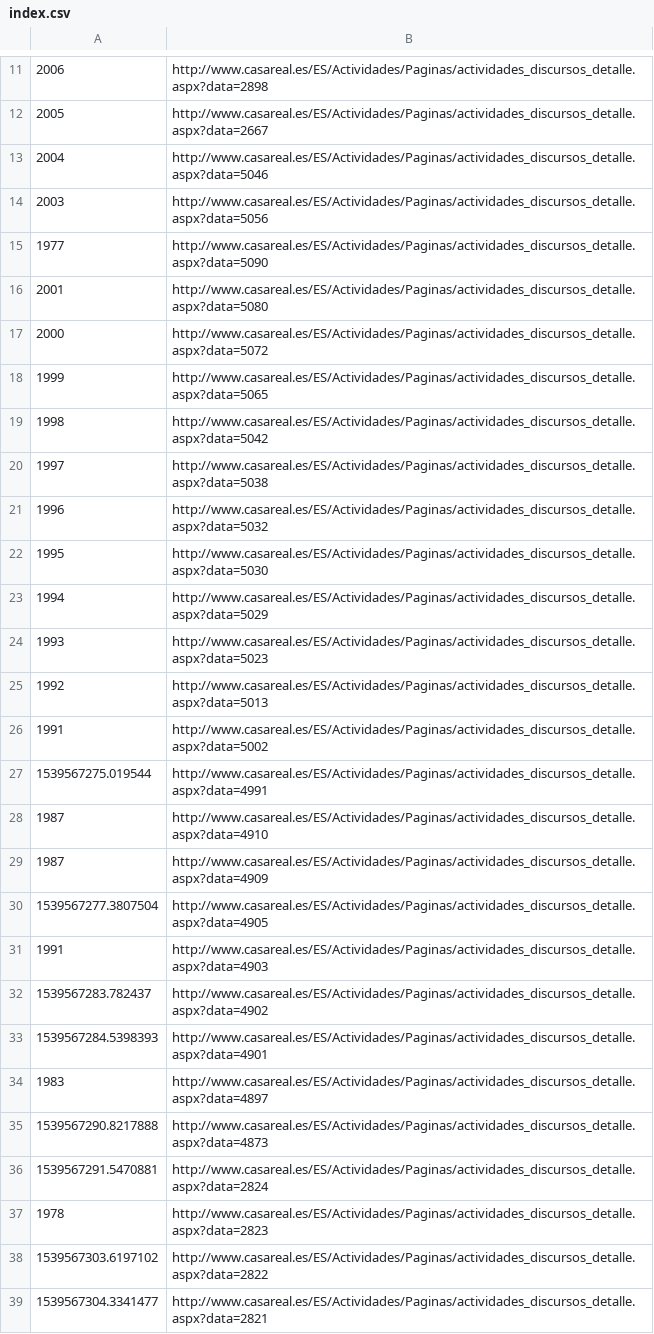
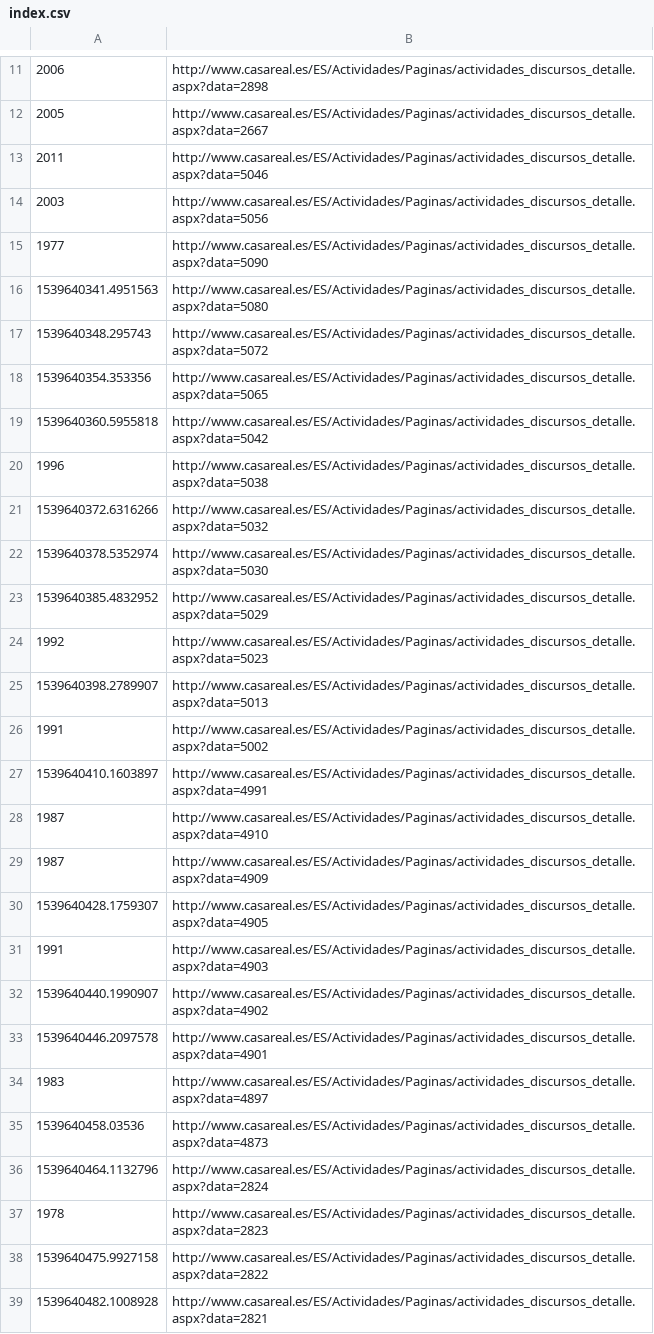
Before and after one commit to lirondos/orgulloysatisfaccion, a CSV file: index.csv, drawn as a sheet; only a part is shown, gaps mark what is left out; the diff covers the shown part only.

```diff
--- a/index.csv
+++ b/index.csv
@@ -12,28 +12,28 @@
 2005, http://www.casareal.es/ES/Actividades/Paginas/actividades_discursos_detalle.aspx?data=2667
-2004, http://www.casareal.es/ES/Actividades/Paginas/actividades_discursos_detalle.aspx?data=5046
+2011, http://www.casareal.es/ES/Actividades/Paginas/actividades_discursos_detalle.aspx?data=5046
 2003, http://www.casareal.es/ES/Actividades/Paginas/actividades_discursos_detalle.aspx?data=5056
 1977, http://www.casareal.es/ES/Actividades/Paginas/actividades_discursos_detalle.aspx?data=5090
-2001, http://www.casareal.es/ES/Actividades/Paginas/actividades_discursos_detalle.aspx?data=5080
-2000, http://www.casareal.es/ES/Actividades/Paginas/actividades_discursos_detalle.aspx?data=5072
-1999, http://www.casareal.es/ES/Actividades/Paginas/actividades_discursos_detalle.aspx?data=5065
-1998, http://www.casareal.es/ES/Actividades/Paginas/actividades_discursos_detalle.aspx?data=5042
-1997, http://www.casareal.es/ES/Actividades/Paginas/actividades_discursos_detalle.aspx?data=5038
-1996, http://www.casareal.es/ES/Actividades/Paginas/actividades_discursos_detalle.aspx?data=5032
-1995, http://www.casareal.es/ES/Actividades/Paginas/actividades_discursos_detalle.aspx?data=5030
-1994, http://www.casareal.es/ES/Actividades/Paginas/actividades_discursos_detalle.aspx?data=5029
-1993, http://www.casareal.es/ES/Actividades/Paginas/actividades_discursos_detalle.aspx?data=5023
-1992, http://www.casareal.es/ES/Actividades/Paginas/actividades_discursos_detalle.aspx?data=5013
+1539640341.4951563, http://www.casareal.es/ES/Actividades/Paginas/actividades_discursos_detalle.aspx?data=5080
+1539640348.295743, http://www.casareal.es/ES/Actividades/Paginas/actividades_discursos_detalle.aspx?data=5072
+1539640354.353356, http://www.casareal.es/ES/Actividades/Paginas/actividades_discursos_detalle.aspx?data=5065
+1539640360.5955818, http://www.casareal.es/ES/Actividades/Paginas/actividades_discursos_detalle.aspx?data=5042
+1996, http://www.casareal.es/ES/Actividades/Paginas/actividades_discursos_detalle.aspx?data=5038
+1539640372.6316266, http://www.casareal.es/ES/Actividades/Paginas/actividades_discursos_detalle.aspx?data=5032
+1539640378.5352974, http://www.casareal.es/ES/Actividades/Paginas/actividades_discursos_detalle.aspx?data=5030
+1539640385.4832952, http://www.casareal.es/ES/Actividades/Paginas/actividades_discursos_detalle.aspx?data=5029
+1992, http://www.casareal.es/ES/Actividades/Paginas/actividades_discursos_detalle.aspx?data=5023
+1539640398.2789907, http://www.casareal.es/ES/Actividades/Paginas/actividades_discursos_detalle.aspx?data=5013
 1991, http://www.casareal.es/ES/Actividades/Paginas/actividades_discursos_detalle.aspx?data=5002
-1539567275.019544, http://www.casareal.es/ES/Actividades/Paginas/actividades_discursos_detalle.aspx?data=4991
+1539640410.1603897, http://www.casareal.es/ES/Actividades/Paginas/actividades_discursos_detalle.aspx?data=4991
 1987, http://www.casareal.es/ES/Actividades/Paginas/actividades_discursos_detalle.aspx?data=4910
 1987, http://www.casareal.es/ES/Actividades/Paginas/actividades_discursos_detalle.aspx?data=4909
-1539567277.3807504, http://www.casareal.es/ES/Actividades/Paginas/actividades_discursos_detalle.aspx?data=4905
+1539640428.1759307, http://www.casareal.es/ES/Actividades/Paginas/actividades_discursos_detalle.aspx?data=4905
 1991, http://www.casareal.es/ES/Actividades/Paginas/actividades_discursos_detalle.aspx?data=4903
-1539567283.782437, http://www.casareal.es/ES/Actividades/Paginas/actividades_discursos_detalle.aspx?data=4902
-1539567284.5398393, http://www.casareal.es/ES/Actividades/Paginas/actividades_discursos_detalle.aspx?data=4901
+1539640440.1990907, http://www.casareal.es/ES/Actividades/Paginas/actividades_discursos_detalle.aspx?data=4902
+1539640446.2097578, http://www.casareal.es/ES/Actividades/Paginas/actividades_discursos_detalle.aspx?data=4901
 1983, http://www.casareal.es/ES/Actividades/Paginas/actividades_discursos_detalle.aspx?data=4897
-1539567290.8217888, http://www.casareal.es/ES/Actividades/Paginas/actividades_discursos_detalle.aspx?data=4873
-1539567291.5470881, http://www.casareal.es/ES/Actividades/Paginas/actividades_discursos_detalle.aspx?data=2824
+1539640458.03536, http://www.casareal.es/ES/Actividades/Paginas/actividades_discursos_detalle.aspx?data=4873
+1539640464.1132796, http://www.casareal.es/ES/Actividades/Paginas/actividades_discursos_detalle.aspx?data=2824
 1978, http://www.casareal.es/ES/Actividades/Paginas/actividades_discursos_detalle.aspx?data=2823
-1539567303.6197102, http://www.casareal.es/ES/Actividades/Paginas/actividades_discursos_detalle.aspx?data=2822
-1539567304.3341477, http://www.casareal.es/ES/Actividades/Paginas/actividades_discursos_detalle.aspx?data=2821
+1539640475.9927158, http://www.casareal.es/ES/Actividades/Paginas/actividades_discursos_detalle.aspx?data=2822
+1539640482.1008928, http://www.casareal.es/ES/Actividades/Paginas/actividades_discursos_detalle.aspx?data=2821
```
Also changed, not shown: 2 edited cells elsewhere in this file, 41 other files.
